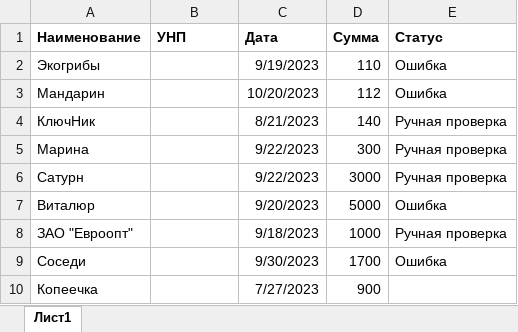
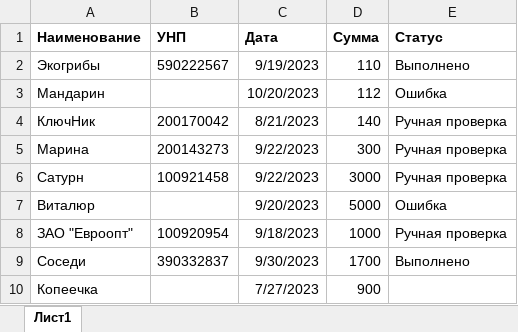
Before and after one commit to nikasuschinskaya/Taxpayer-Alerter, an Excel workbook: TaxpayerAlerter/TaxpayerAlerter.DAL/Files/Для тестового.xlsx, sheet Лист1, drawn as a sheet; values as stored, in another font and other column widths than the file's, no borders; charts and pictures not drawn; the diff names each change by its address in the sheet, - before the commit and + after, or states it on an @@ line.

```diff
--- a/TaxpayerAlerter/TaxpayerAlerter.DAL/Files/Для тестового.xlsx (sheet Лист1)
+++ b/TaxpayerAlerter/TaxpayerAlerter.DAL/Files/Для тестового.xlsx (sheet Лист1)
-B2 (УНП): (empty)
+B2 (УНП): 590222567
-E2 (Статус): Ошибка
+E2 (Статус): Выполнено
-B4 (УНП): (empty)
+B4 (УНП): 200170042
-B5 (УНП): (empty)
+B5 (УНП): 200143273
-B6 (УНП): (empty)
+B6 (УНП): 100921458
-B8 (УНП): (empty)
+B8 (УНП): 100920954
-B9 (УНП): (empty)
+B9 (УНП): 390332837
-E9 (Статус): Ошибка
+E9 (Статус): Выполнено
```
Also changed, not shown: 59 other files.
